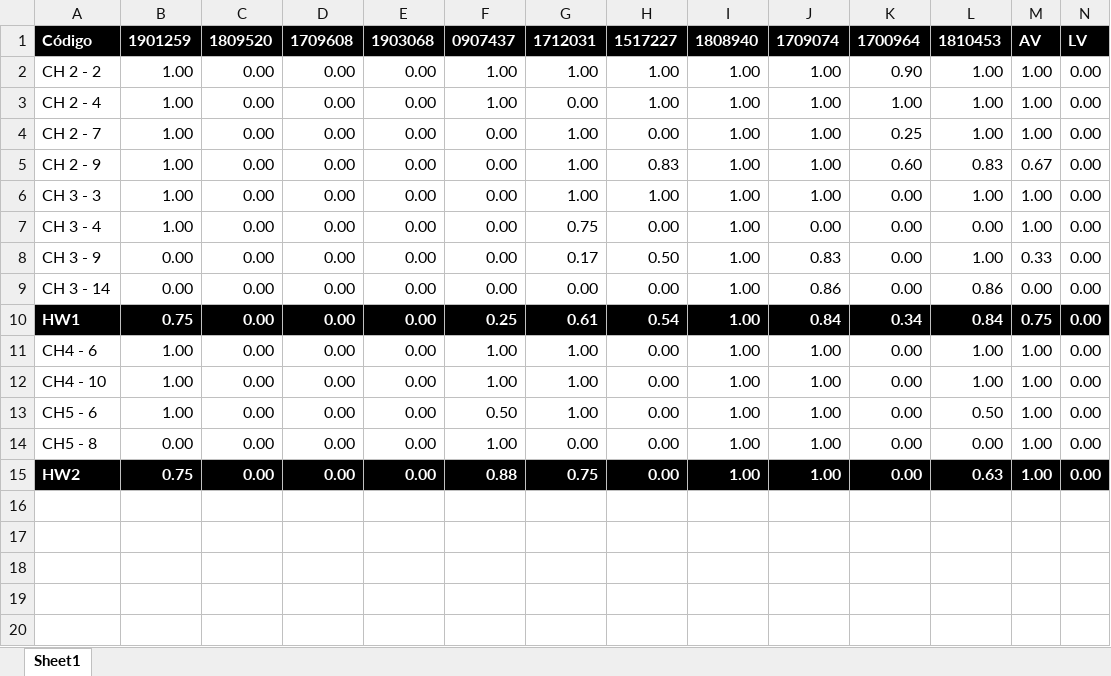
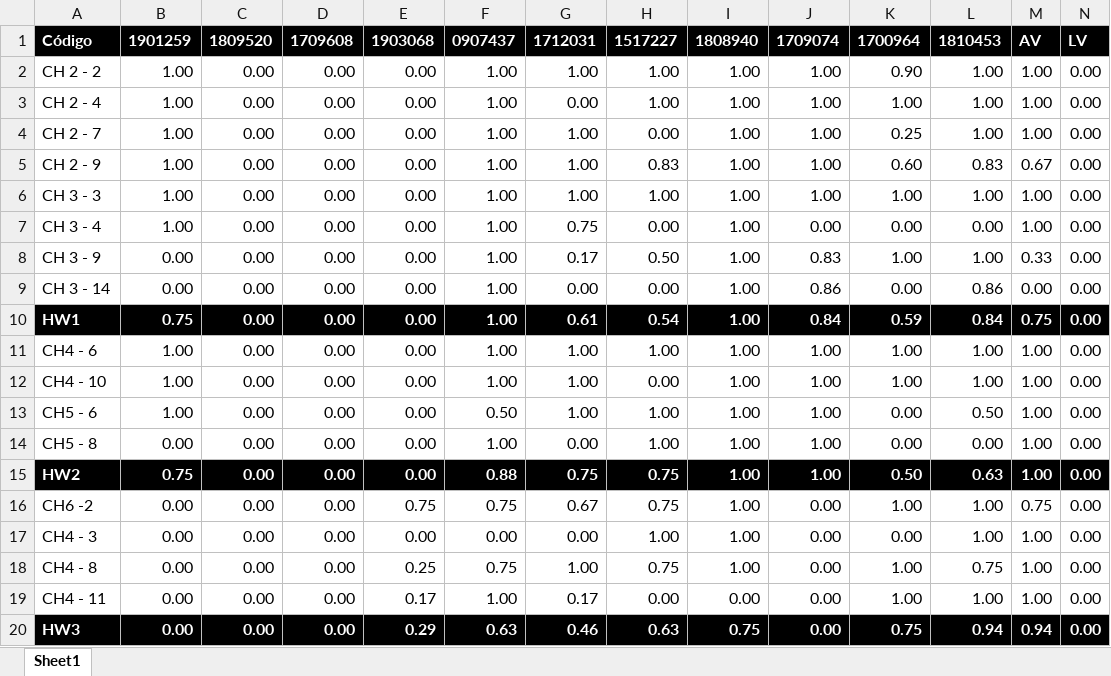
Before and after one commit to LFRM/Lectures, an Excel workbook: Machine Learning/Grades.xlsx, sheet Sheet1, drawn as a sheet; values as stored, in another font and other column widths than the file's, no borders; the diff names each change by its address in the sheet, - before the commit and + after, or states it on an @@ line.

Commit message:
grades

```diff
--- a/Machine Learning/Grades.xlsx (sheet Sheet1)
+++ b/Machine Learning/Grades.xlsx (sheet Sheet1)
-F4:F9: 0.00
+F4:F9: 1.00
-K6: 0.00
+K6: 1.00
-K8: 0.00
+K8: 1.00
-F10: 0.25
+F10: 1.00
-K10: 0.34
+K10: 0.59
-H11: 0.00
+H11: 1.00
-K11:K12: 0.00
+K11:K12: 1.00
-H13:H14: 0.00
+H13:H14: 1.00
-H15: 0.00
+H15: 0.75
-K15: 0.00
+K15: 0.50
+row 16: CH6 -2 | 0.00 | 0.00 | 0.00 | 0.75 | 0.75 | 0.67 | 0.75 | 1.00 | 0.00 | 1.00 | 1.00 | 0.75 | 0.00
+row 17: CH4 - 3 | 0.00 | 0.00 | 0.00 | 0.00 | 0.00 | 0.00 | 1.00 | 1.00 | 0.00 | 0.00 | 1.00 | 1.00 | 0.00
+row 18: CH4 - 8 | 0.00 | 0.00 | 0.00 | 0.25 | 0.75 | 1.00 | 0.75 | 1.00 | 0.00 | 1.00 | 0.75 | 1.00 | 0.00
+row 19: CH4 - 11 | 0.00 | 0.00 | 0.00 | 0.17 | 1.00 | 0.17 | 0.00 | 0.00 | 0.00 | 1.00 | 1.00 | 1.00 | 0.00
+row 20: HW3 | 0.00 | 0.00 | 0.00 | 0.29 | 0.63 | 0.46 | 0.63 | 0.75 | 0.00 | 0.75 | 0.94 | 0.94 | 0.00
```
